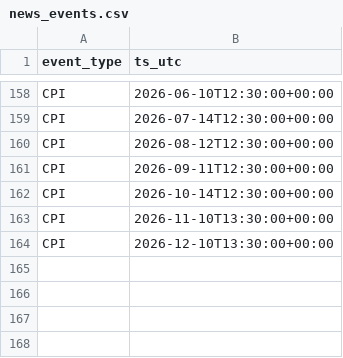
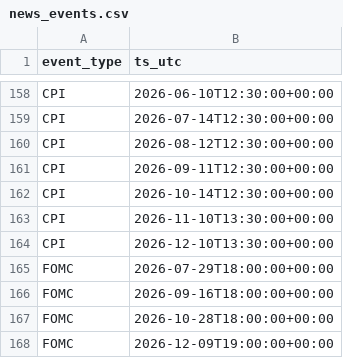
Before and after one commit to lawsun03/zenith.io, a CSV file: data/news_events.csv, drawn as a sheet; only a part is shown, gaps mark what is left out; the diff names each change by its address in the sheet, - before the commit and + after, or states it on an @@ line.

```diff
--- a/data/news_events.csv
+++ b/data/news_events.csv
+row 165: FOMC | 2026-07-29T18:00:00+00:00
+row 166: FOMC | 2026-09-16T18:00:00+00:00
+row 167: FOMC | 2026-10-28T18:00:00+00:00
+row 168: FOMC | 2026-12-09T19:00:00+00:00
```
